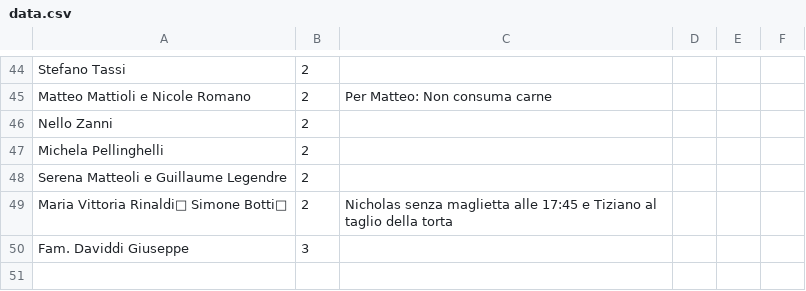
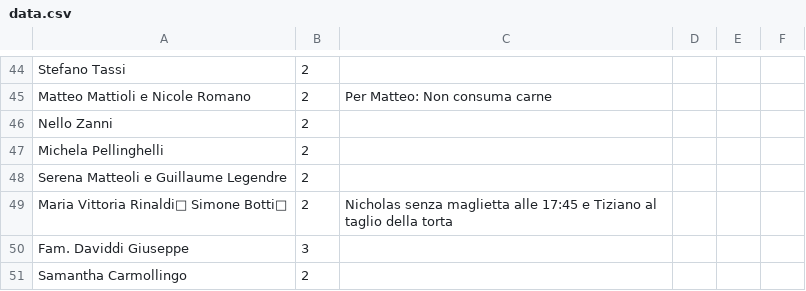
Before and after one commit to nicograzio/Sito_Matrimonio, a CSV file: reservations/data.csv, drawn as a sheet; only a part is shown, gaps mark what is left out; the diff names each change by its address in the sheet, - before the commit and + after, or states it on an @@ line.

Commit message:
Aggiunta nuova prenotazione

```diff
--- a/reservations/data.csv
+++ b/reservations/data.csv
+row 51: Samantha Carmollingo | 2
```
